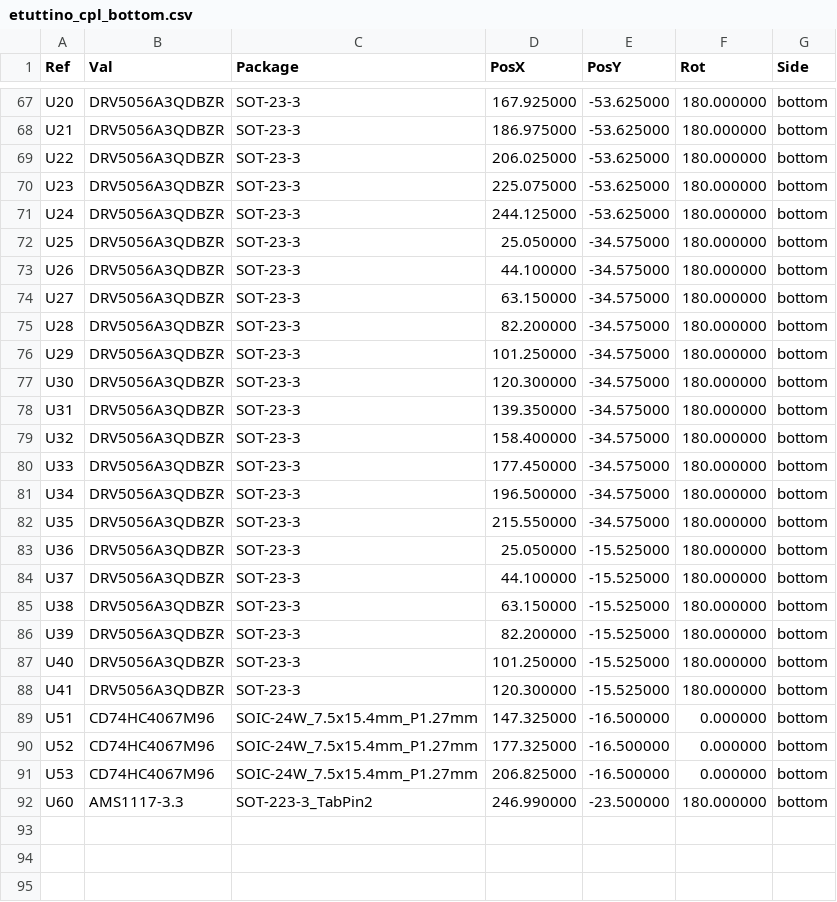
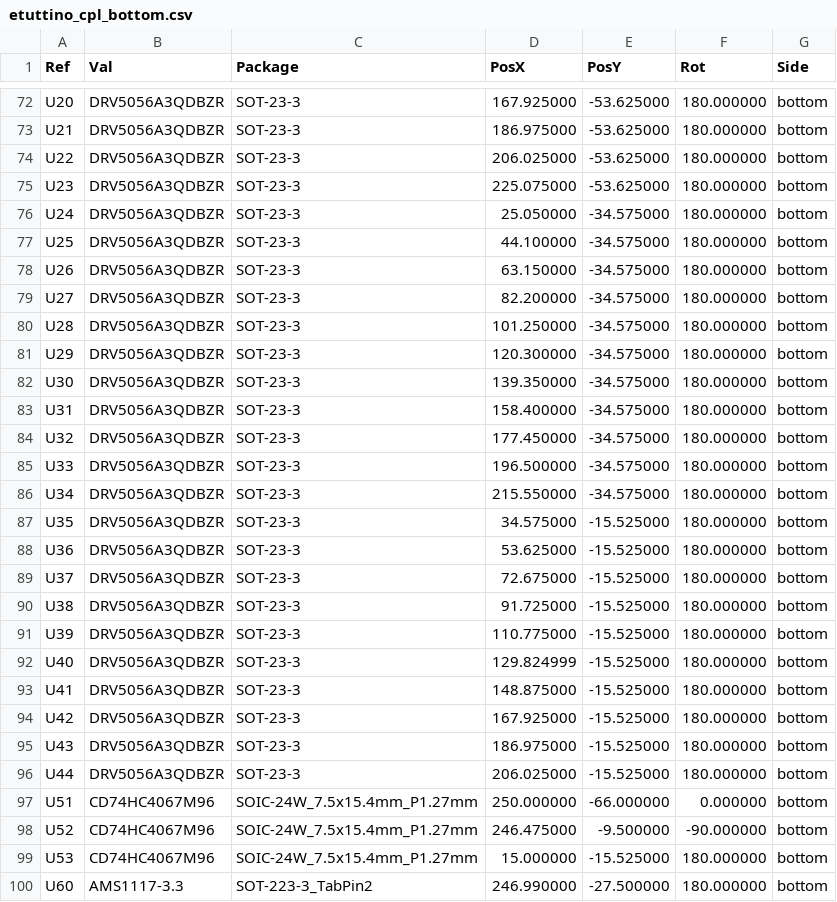
Before and after one commit to dataehora/beatconfused, a CSV file: etutti/hardware/fab/etuttino_cpl_bottom.csv, drawn as a sheet; only a part is shown, gaps mark what is left out; the diff covers the shown part only.

```diff
--- a/etutti/hardware/fab/etuttino_cpl_bottom.csv
+++ b/etutti/hardware/fab/etuttino_cpl_bottom.csv
@@ -70,23 +75,26 @@ Ref,Val,Package,PosX,PosY,Rot,Side
 "U23","DRV5056A3QDBZR","SOT-23-3",225.075000,-53.625000,180.000000,bottom
-"U24","DRV5056A3QDBZR","SOT-23-3",244.125000,-53.625000,180.000000,bottom
-"U25","DRV5056A3QDBZR","SOT-23-3",25.050000,-34.575000,180.000000,bottom
-"U26","DRV5056A3QDBZR","SOT-23-3",44.100000,-34.575000,180.000000,bottom
-"U27","DRV5056A3QDBZR","SOT-23-3",63.150000,-34.575000,180.000000,bottom
-"U28","DRV5056A3QDBZR","SOT-23-3",82.200000,-34.575000,180.000000,bottom
-"U29","DRV5056A3QDBZR","SOT-23-3",101.250000,-34.575000,180.000000,bottom
-"U30","DRV5056A3QDBZR","SOT-23-3",120.300000,-34.575000,180.000000,bottom
-"U31","DRV5056A3QDBZR","SOT-23-3",139.350000,-34.575000,180.000000,bottom
-"U32","DRV5056A3QDBZR","SOT-23-3",158.400000,-34.575000,180.000000,bottom
-"U33","DRV5056A3QDBZR","SOT-23-3",177.450000,-34.575000,180.000000,bottom
-"U34","DRV5056A3QDBZR","SOT-23-3",196.500000,-34.575000,180.000000,bottom
-"U35","DRV5056A3QDBZR","SOT-23-3",215.550000,-34.575000,180.000000,bottom
-"U36","DRV5056A3QDBZR","SOT-23-3",25.050000,-15.525000,180.000000,bottom
-"U37","DRV5056A3QDBZR","SOT-23-3",44.100000,-15.525000,180.000000,bottom
-"U38","DRV5056A3QDBZR","SOT-23-3",63.150000,-15.525000,180.000000,bottom
-"U39","DRV5056A3QDBZR","SOT-23-3",82.200000,-15.525000,180.000000,bottom
-"U40","DRV5056A3QDBZR","SOT-23-3",101.250000,-15.525000,180.000000,bottom
-"U41","DRV5056A3QDBZR","SOT-23-3",120.300000,-15.525000,180.000000,bottom
-"U51","CD74HC4067M96","SOIC-24W_7.5x15.4mm_P1.27mm",147.325000,-16.500000,0.000000,bottom
-"U52","CD74HC4067M96","SOIC-24W_7.5x15.4mm_P1.27mm",177.325000,-16.500000,0.000000,bottom
-"U53","CD74HC4067M96","SOIC-24W_7.5x15.4mm_P1.27mm",206.825000,-16.500000,0.000000,bottom
-"U60","AMS1117-3.3","SOT-223-3_TabPin2",246.990000,-23.500000,180.000000,bottom
+"U24","DRV5056A3QDBZR","SOT-23-3",25.050000,-34.575000,180.000000,bottom
+"U25","DRV5056A3QDBZR","SOT-23-3",44.100000,-34.575000,180.000000,bottom
+"U26","DRV5056A3QDBZR","SOT-23-3",63.150000,-34.575000,180.000000,bottom
+"U27","DRV5056A3QDBZR","SOT-23-3",82.200000,-34.575000,180.000000,bottom
+"U28","DRV5056A3QDBZR","SOT-23-3",101.250000,-34.575000,180.000000,bottom
+"U29","DRV5056A3QDBZR","SOT-23-3",120.300000,-34.575000,180.000000,bottom
+"U30","DRV5056A3QDBZR","SOT-23-3",139.350000,-34.575000,180.000000,bottom
+"U31","DRV5056A3QDBZR","SOT-23-3",158.400000,-34.575000,180.000000,bottom
+"U32","DRV5056A3QDBZR","SOT-23-3",177.450000,-34.575000,180.000000,bottom
+"U33","DRV5056A3QDBZR","SOT-23-3",196.500000,-34.575000,180.000000,bottom
+"U34","DRV5056A3QDBZR","SOT-23-3",215.550000,-34.575000,180.000000,bottom
+"U35","DRV5056A3QDBZR","SOT-23-3",34.575000,-15.525000,180.000000,bottom
+"U36","DRV5056A3QDBZR","SOT-23-3",53.625000,-15.525000,180.000000,bottom
+"U37","DRV5056A3QDBZR","SOT-23-3",72.675000,-15.525000,180.000000,bottom
+"U38","DRV5056A3QDBZR","SOT-23-3",91.725000,-15.525000,180.000000,bottom
+"U39","DRV5056A3QDBZR","SOT-23-3",110.775000,-15.525000,180.000000,bottom
+"U40","DRV5056A3QDBZR","SOT-23-3",129.824999,-15.525000,180.000000,bottom
+"U41","DRV5056A3QDBZR","SOT-23-3",148.875000,-15.525000,180.000000,bottom
+"U42","DRV5056A3QDBZR","SOT-23-3",167.925000,-15.525000,180.000000,bottom
+"U43","DRV5056A3QDBZR","SOT-23-3",186.975000,-15.525000,180.000000,bottom
+"U44","DRV5056A3QDBZR","SOT-23-3",206.025000,-15.525000,180.000000,bottom
+"U51","CD74HC4067M96","SOIC-24W_7.5x15.4mm_P1.27mm",250.000000,-66.000000,0.000000,bottom
+"U52","CD74HC4067M96","SOIC-24W_7.5x15.4mm_P1.27mm",246.475000,-9.500000,-90.000000,bottom
+"U53","CD74HC4067M96","SOIC-24W_7.5x15.4mm_P1.27mm",15.000000,-15.525000,180.000000,bottom
+"U60","AMS1117-3.3","SOT-223-3_TabPin2",246.990000,-27.500000,180.000000,bottom
```
Also changed, not shown: 5 added rows and 29 edited cells elsewhere in this file, etutti/hardware/build/etuttino_keys.csv, etutti/hardware/fab/etuttino_bom.csv, 45 other files.
